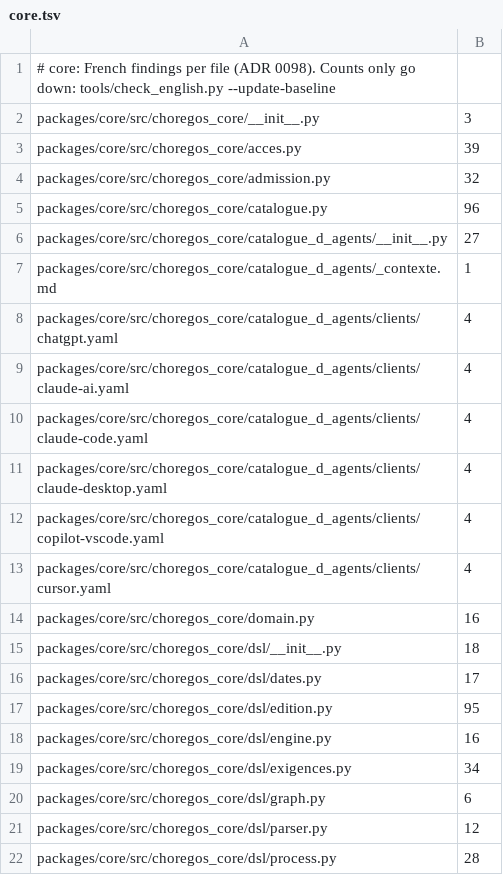
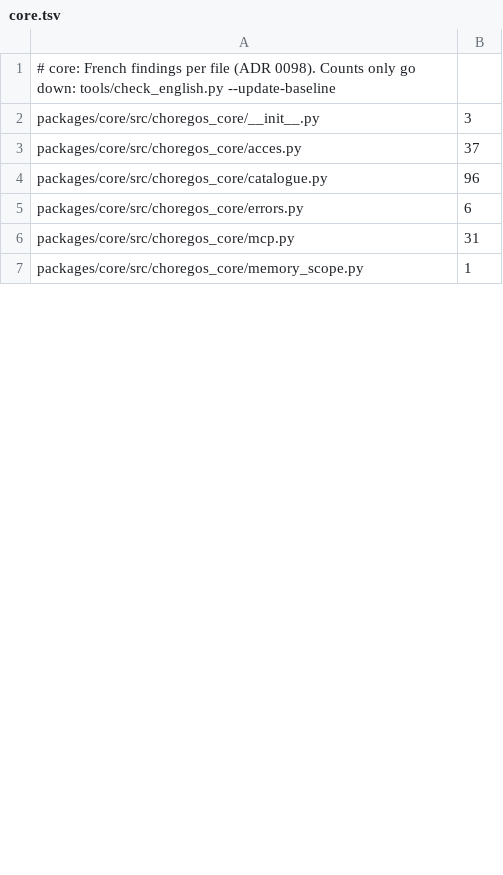
Before and after one commit to graalsystems/tranibor, a TSV file: tools/english_baseline/core.tsv, drawn as a sheet; only a part is shown; the shorter side is filled out with more unchanged rows; the diff covers the shown part only.

```diff
--- a/tools/english_baseline/core.tsv
+++ b/tools/english_baseline/core.tsv
@@ -2,21 +2,3 @@
 packages/core/src/choregos_core/__init__.py	3
-packages/core/src/choregos_core/acces.py	39
-packages/core/src/choregos_core/admission.py	32
+packages/core/src/choregos_core/acces.py	37
 packages/core/src/choregos_core/catalogue.py	96
-packages/core/src/choregos_core/catalogue_d_agents/__init__.py	27
-packages/core/src/choregos_core/catalogue_d_agents/_contexte.md	1
-packages/core/src/choregos_core/catalogue_d_agents/clients/chatgpt.yaml	4
-packages/core/src/choregos_core/catalogue_d_agents/clients/claude-ai.yaml	4
-packages/core/src/choregos_core/catalogue_d_agents/clients/claude-code.yaml	4
-packages/core/src/choregos_core/catalogue_d_agents/clients/claude-desktop.yaml	4
-packages/core/src/choregos_core/catalogue_d_agents/clients/copilot-vscode.yaml	4
-packages/core/src/choregos_core/catalogue_d_agents/clients/cursor.yaml	4
-packages/core/src/choregos_core/domain.py	16
-packages/core/src/choregos_core/dsl/__init__.py	18
-packages/core/src/choregos_core/dsl/dates.py	17
-packages/core/src/choregos_core/dsl/edition.py	95
-packages/core/src/choregos_core/dsl/engine.py	16
-packages/core/src/choregos_core/dsl/exigences.py	34
-packages/core/src/choregos_core/dsl/graph.py	6
-packages/core/src/choregos_core/dsl/parser.py	12
-packages/core/src/choregos_core/dsl/process.py	28
```
Also changed, not shown: 28 removed rows and 2 edited cells elsewhere in this file, tools/english_baseline/adapters.tsv, tools/english_baseline/api-tests.tsv, 18 other files.
